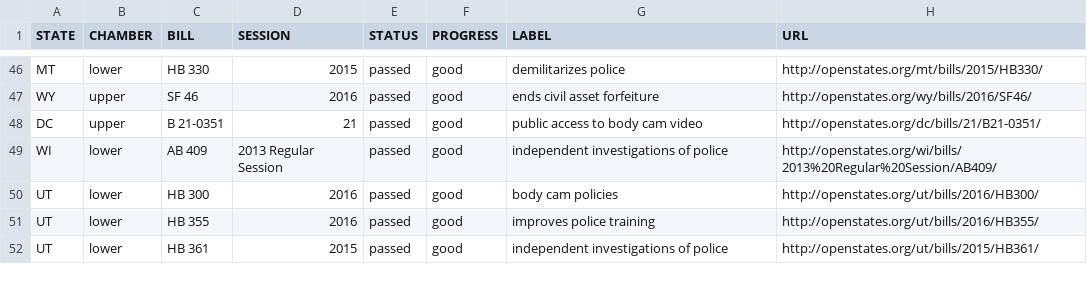
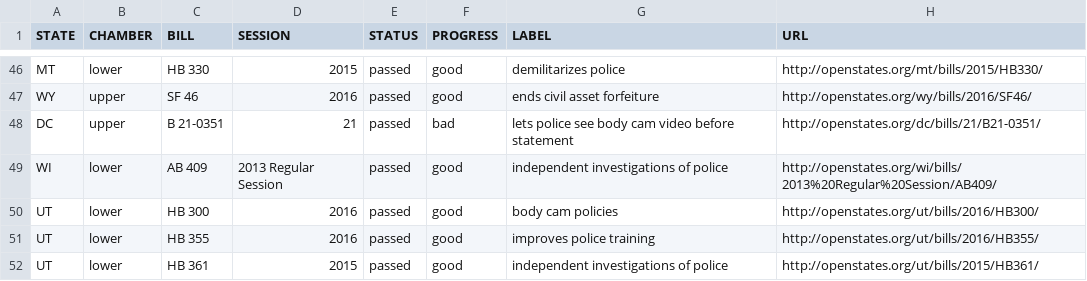
Before and after one commit to campaignzero/campaign-zero-widget, a CSV file: app/data.csv, drawn as a sheet; only a part is shown, gaps mark what is left out.

Commit message:
Update data.csv

```diff
--- a/app/data.csv
+++ b/app/data.csv
@@ -47,3 +47,3 @@ MT,lower,HB 330,2015,passed,good,demilitarizes police,http://openstates.org/mt/b
 WY,upper,SF 46,2016,passed,good,ends civil asset forfeiture,http://openstates.org/wy/bills/2016/SF46/
-DC,upper,B 21-0351,21,passed,good,public access to body cam video,http://openstates.org/dc/bills/21/B21-0351/
+DC,upper,B 21-0351,21,passed,bad,lets police see body cam video before statement,http://openstates.org/dc/bills/21/B21-0351/
 WI,lower,AB 409,2013 Regular Session,passed,good,independent investigations of police,http://openstates.org/wi/bills/2013%20Regular%20Session/AB409/
```
